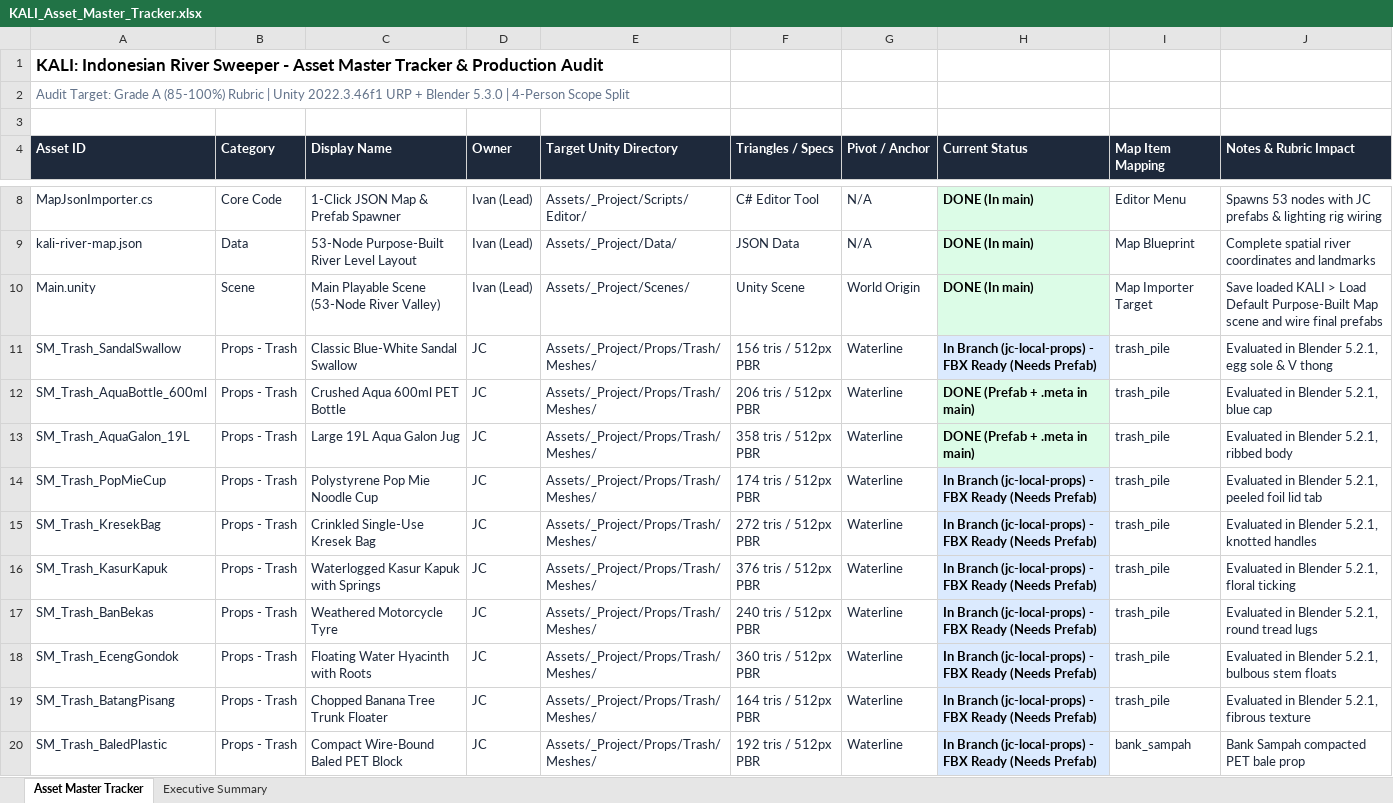
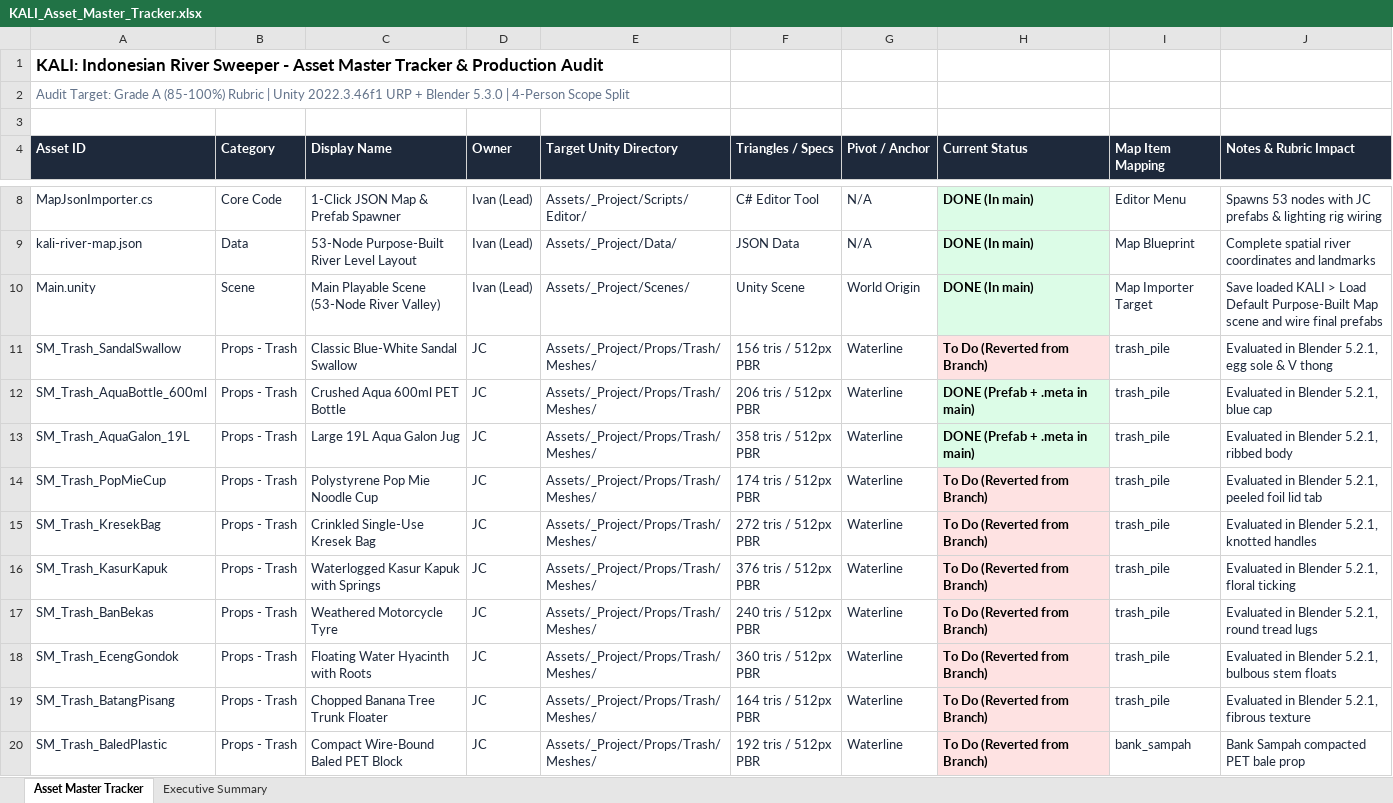
Before and after one commit to Gee123a/kali-river-sweeper, an Excel workbook: docs/KALI_Asset_Master_Tracker.xlsx, sheet Asset Master Tracker, drawn as a sheet; only a part is shown, gaps mark what is left out; values as stored, in another font and other column widths than the file's, no borders; the diff covers the shown part only; the diff names each change by its address in the sheet, - before the commit and + after, or states it on an @@ line.

```diff
--- a/docs/KALI_Asset_Master_Tracker.xlsx (sheet Asset Master Tracker)
+++ b/docs/KALI_Asset_Master_Tracker.xlsx (sheet Asset Master Tracker)
-H11 (Current Status): In Branch (jc-local-props) - FBX Ready (Needs Prefab)
+H11 (Current Status): To Do (Reverted from Branch)
-H11 fill: #DBEAFE
+H11 fill: #FEE2E2
-H14:H20 (Current Status): In Branch (jc-local-props) - FBX Ready (Needs Prefab)
+H14:H20 (Current Status): To Do (Reverted from Branch)
-H14:H20 fill: #DBEAFE
+H14:H20 fill: #FEE2E2
```
Also changed, not shown: 30 removed rows, 11 edited cells and cell formats elsewhere in this sheet, sheet Executive Summary, 2 other files.
